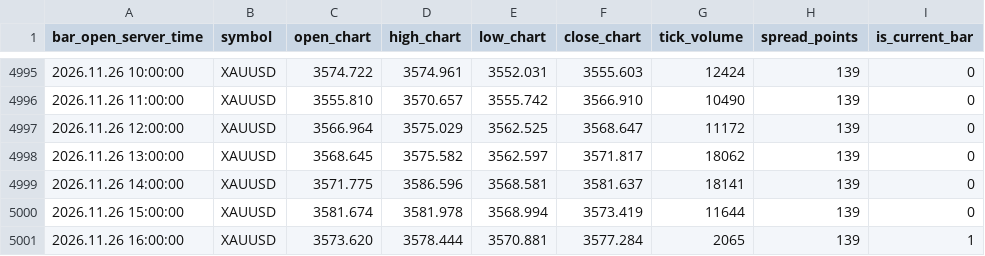
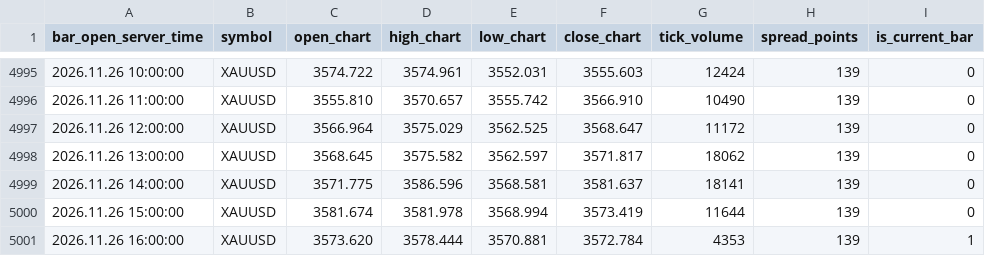
Before and after one commit to nkrabby/gold-terminal, a CSV file: market/exness_h1.csv, drawn as a sheet; only a part is shown, gaps mark what is left out.

Commit message:
data: refresh Exness XAUUSD market snapshot

```diff
--- a/market/exness_h1.csv
+++ b/market/exness_h1.csv
@@ -5000,2 +5000,2 @@ bar_open_server_time,symbol,open_chart,high_chart,low_chart,close_chart,tick_vol
 2026.11.26 15:00:00,XAUUSD,3581.674,3581.978,3568.994,3573.419,11644,139,0
-2026.11.26 16:00:00,XAUUSD,3573.620,3578.444,3570.881,3577.284,2065,139,1
+2026.11.26 16:00:00,XAUUSD,3573.620,3578.444,3570.881,3572.784,4353,139,1
```
Also changed, not shown: market/exness_m15.csv, 1 other file.
